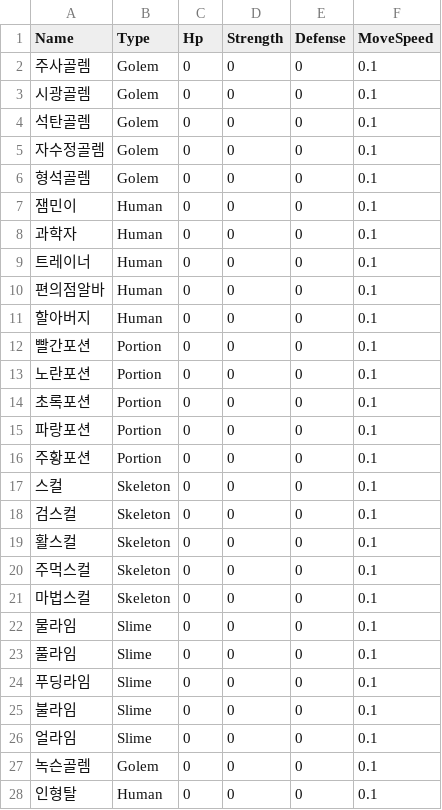
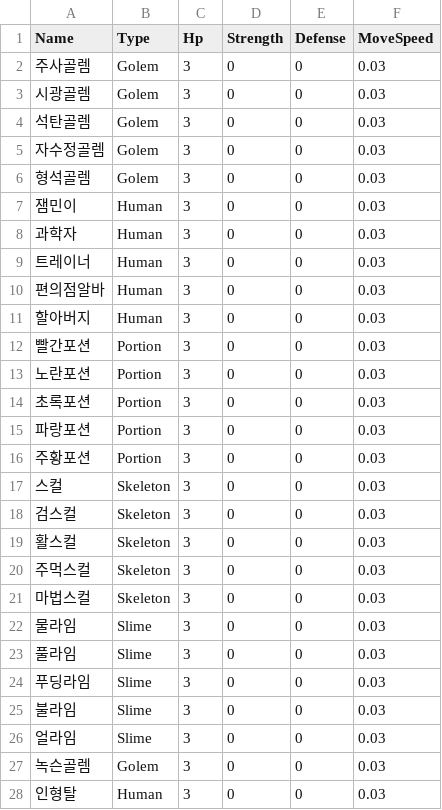
Before and after one commit to HongDaHyun/RandomTowerDefense, a CSV file: RTD/Assets/Scripts/Manager/CSV/EnmeyStat.csv, drawn as a sheet; only a part is shown; the diff covers the shown part only.

```diff
--- a/RTD/Assets/Scripts/Manager/CSV/EnmeyStat.csv
+++ b/RTD/Assets/Scripts/Manager/CSV/EnmeyStat.csv
@@ -1,28 +1,28 @@
 Name,Type,Hp,Strength,Defense,MoveSpeed
-주사골렘,Golem,0,0,0,0.1
-시광골렘,Golem,0,0,0,0.1
-석탄골렘,Golem,0,0,0,0.1
-자수정골렘,Golem,0,0,0,0.1
-형석골렘,Golem,0,0,0,0.1
-잼민이,Human,0,0,0,0.1
-과학자,Human,0,0,0,0.1
-트레이너,Human,0,0,0,0.1
-편의점알바,Human,0,0,0,0.1
-할아버지,Human,0,0,0,0.1
-빨간포션,Portion,0,0,0,0.1
-노란포션,Portion,0,0,0,0.1
-초록포션,Portion,0,0,0,0.1
-파랑포션,Portion,0,0,0,0.1
-주황포션,Portion,0,0,0,0.1
-스컬,Skeleton,0,0,0,0.1
-검스컬,Skeleton,0,0,0,0.1
-활스컬,Skeleton,0,0,0,0.1
-주먹스컬,Skeleton,0,0,0,0.1
-마법스컬,Skeleton,0,0,0,0.1
-물라임,Slime,0,0,0,0.1
-풀라임,Slime,0,0,0,0.1
-푸딩라임,Slime,0,0,0,0.1
-불라임,Slime,0,0,0,0.1
-얼라임,Slime,0,0,0,0.1
-녹슨골렘,Golem,0,0,0,0.1
-인형탈,Human,0,0,0,0.1
+주사골렘,Golem,3,0,0,0.03
+시광골렘,Golem,3,0,0,0.03
+석탄골렘,Golem,3,0,0,0.03
+자수정골렘,Golem,3,0,0,0.03
+형석골렘,Golem,3,0,0,0.03
+잼민이,Human,3,0,0,0.03
+과학자,Human,3,0,0,0.03
+트레이너,Human,3,0,0,0.03
+편의점알바,Human,3,0,0,0.03
+할아버지,Human,3,0,0,0.03
+빨간포션,Portion,3,0,0,0.03
+노란포션,Portion,3,0,0,0.03
+초록포션,Portion,3,0,0,0.03
+파랑포션,Portion,3,0,0,0.03
+주황포션,Portion,3,0,0,0.03
+스컬,Skeleton,3,0,0,0.03
+검스컬,Skeleton,3,0,0,0.03
+활스컬,Skeleton,3,0,0,0.03
+주먹스컬,Skeleton,3,0,0,0.03
+마법스컬,Skeleton,3,0,0,0.03
+물라임,Slime,3,0,0,0.03
+풀라임,Slime,3,0,0,0.03
+푸딩라임,Slime,3,0,0,0.03
+불라임,Slime,3,0,0,0.03
+얼라임,Slime,3,0,0,0.03
+녹슨골렘,Golem,3,0,0,0.03
+인형탈,Human,3,0,0,0.03
```
Also changed, not shown: 6 edited cells elsewhere in this file, RTD/Assets/Scripts/Manager/CSV/UnitStat.csv, 13 other files.
